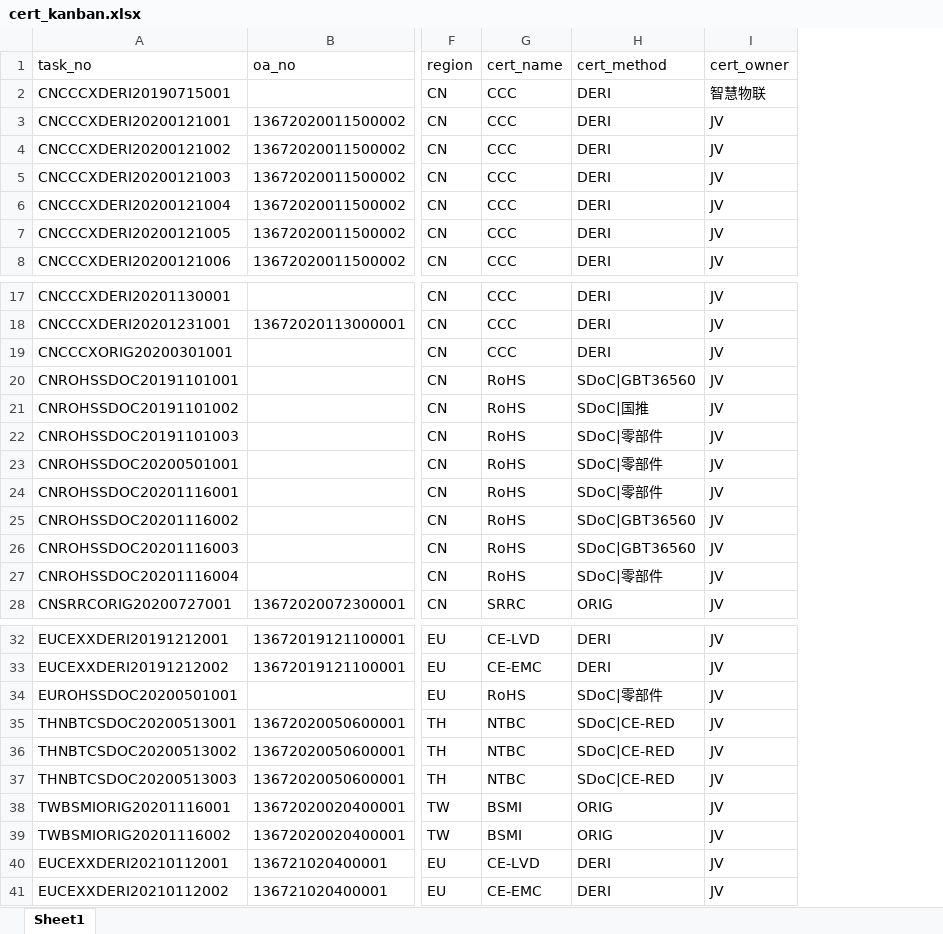
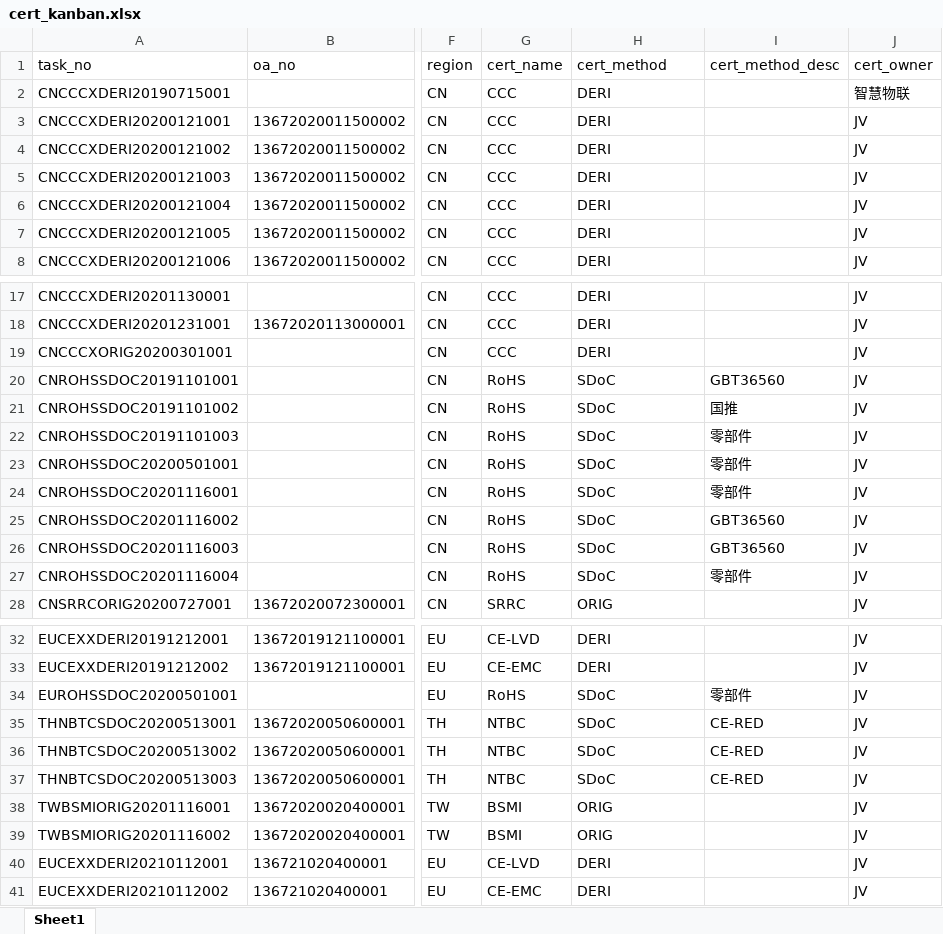
Before and after one commit to smartladus/QmServer, an Excel workbook: db_data/cert_kanban.xlsx, sheet Sheet1, drawn as a sheet; only a part is shown, gaps mark what is left out; values as stored, in another font and other column widths than the file's, no borders; the diff names each change by its address in the sheet, - before the commit and + after, or states it on an @@ line.

```diff
--- a/db_data/cert_kanban.xlsx (sheet Sheet1)
+++ b/db_data/cert_kanban.xlsx (sheet Sheet1)
+column I (cert_method_desc), rows 20-27: GBT36560 | 国推 | 零部件 | 零部件 | 零部件 | GBT36560 | GBT36560 | 零部件; rows 34-37: 零部件 | CE-RED | CE-RED | CE-RED
-H20 (cert_method): SDoC|GBT36560
+H20 (cert_method): SDoC
-H21 (cert_method): SDoC|国推
+H21 (cert_method): SDoC
-H22:H24 (cert_method): SDoC|零部件
+H22:H24 (cert_method): SDoC
-H25:H26 (cert_method): SDoC|GBT36560
+H25:H26 (cert_method): SDoC
-H27 (cert_method): SDoC|零部件
+H27 (cert_method): SDoC
-H34 (cert_method): SDoC|零部件
+H34 (cert_method): SDoC
-H35:H37 (cert_method): SDoC|CE-RED
+H35:H37 (cert_method): SDoC
```
Also changed, not shown: 9 other files.
